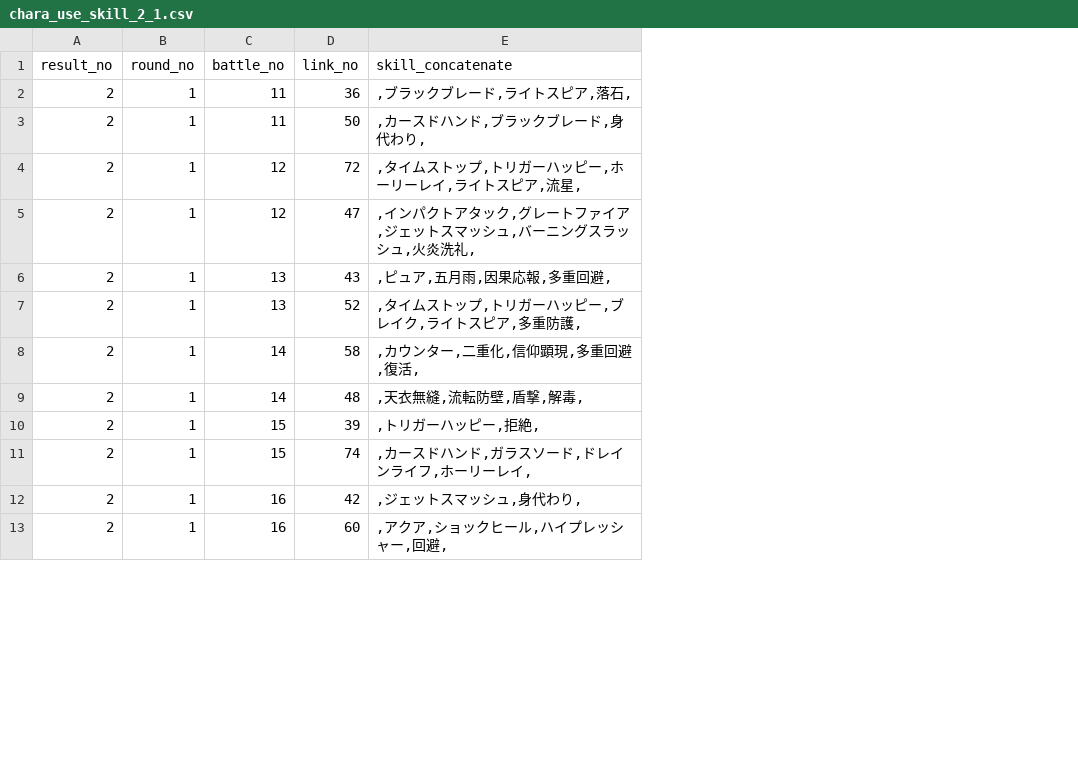
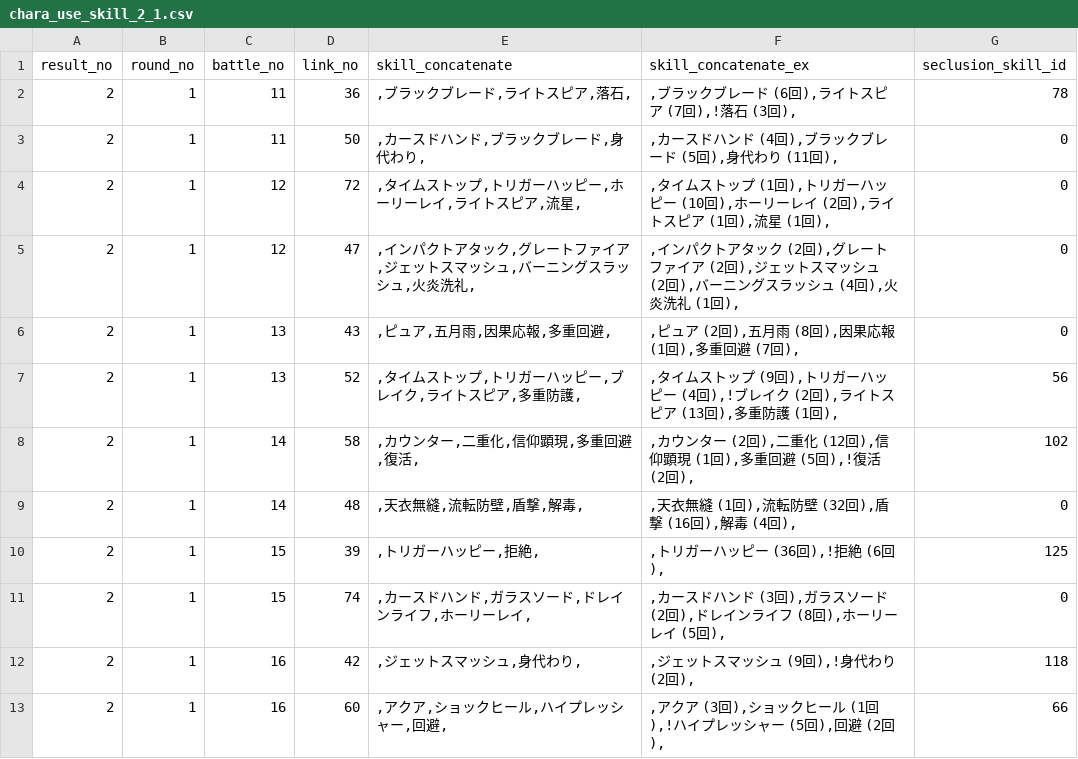
Before and after one commit to white-mns/trialarea_parse, a CSV file: output/battle/chara_use_skill_2_1.csv, drawn as a sheet; only a part is shown; the diff names each change by its address in the sheet, - before the commit and + after, or states it on an @@ line.

```diff
--- a/output/battle/chara_use_skill_2_1.csv
+++ b/output/battle/chara_use_skill_2_1.csv
+column F (skill_concatenate_ex), rows 2-13: ,ブラックブレード (6回),ライトスピア (7回),!落石 (3回), | ,カースドハンド (4回),ブラックブレード (5回),身代わり (11回), | ,タイムストップ (1回),トリガーハッピー (10回),ホーリーレイ (2回),ライトスピア (1回),流星 (1回), | ,インパクトアタック (2回),グレートファイア (2回),ジェットスマッシュ (2回),バーニングスラッシュ (4回),火炎洗礼 (1回), | ,ピュア (2回),五月雨 (8回),因果応報 (1回),多重回避 (7回), | ,タイムストップ (9回),トリガーハッピー (4回),!ブレイク (2回),ライトスピア (13回),多重防護 (1回), | ,カウンター (2回),二重化 (12回),信仰顕現 (1回),多重回避 (5回),!復活 (2回), | ,天衣無縫 (1回),流転防壁 (32回),盾撃 (16回),解毒 (4回), | ,トリガーハッピー (36回),!拒絶 (6回), | ,カースドハンド (3回),ガラスソード (2回),ドレインライフ (8回),ホーリーレイ (5回), | ,ジェットスマッシュ (9回),!身代わり (2回), | ,アクア (3回),ショックヒール (1回),!ハイプレッシャー (5回),回避 (2回),
+column G (seclusion_skill_id), rows 2-13: 78 | 0 | 0 | 0 | 0 | 56 | 102 | 0 | 125 | 0 | 118 | 66
```
Also changed, not shown: output/battle/chara_use_skill_1_1.csv, output/battle/chara_use_skill_1_2.csv, 15 other files.
